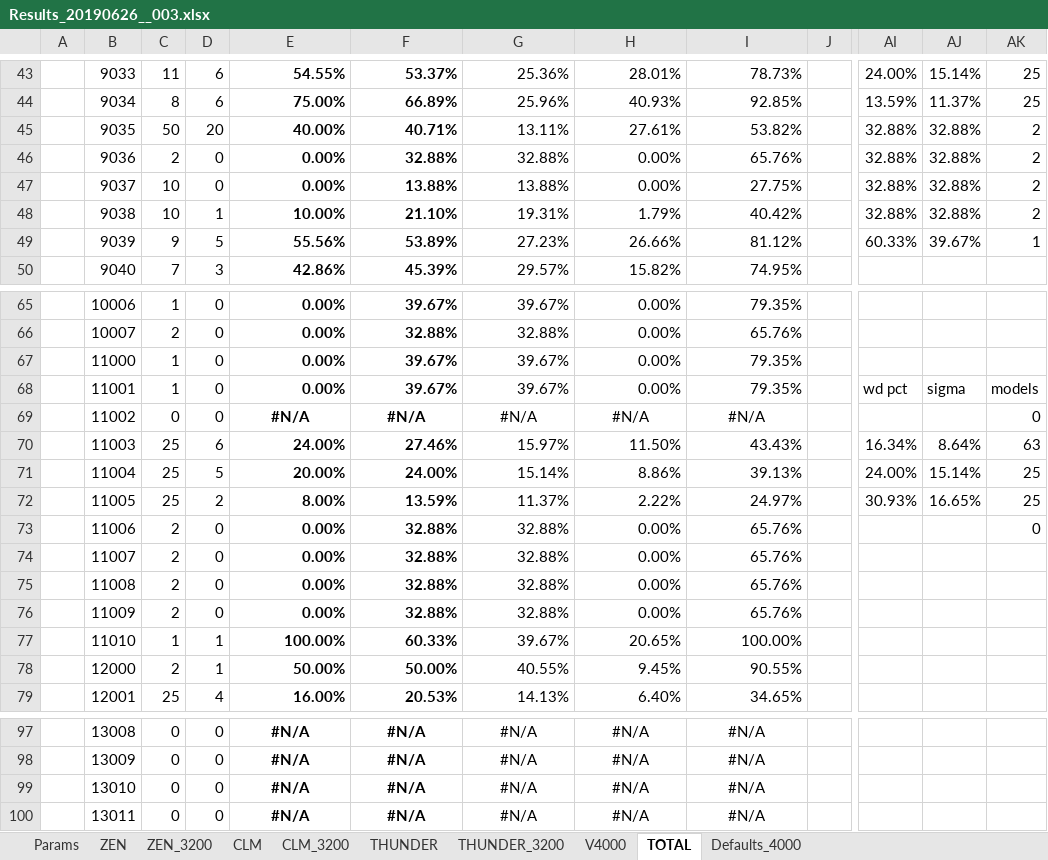
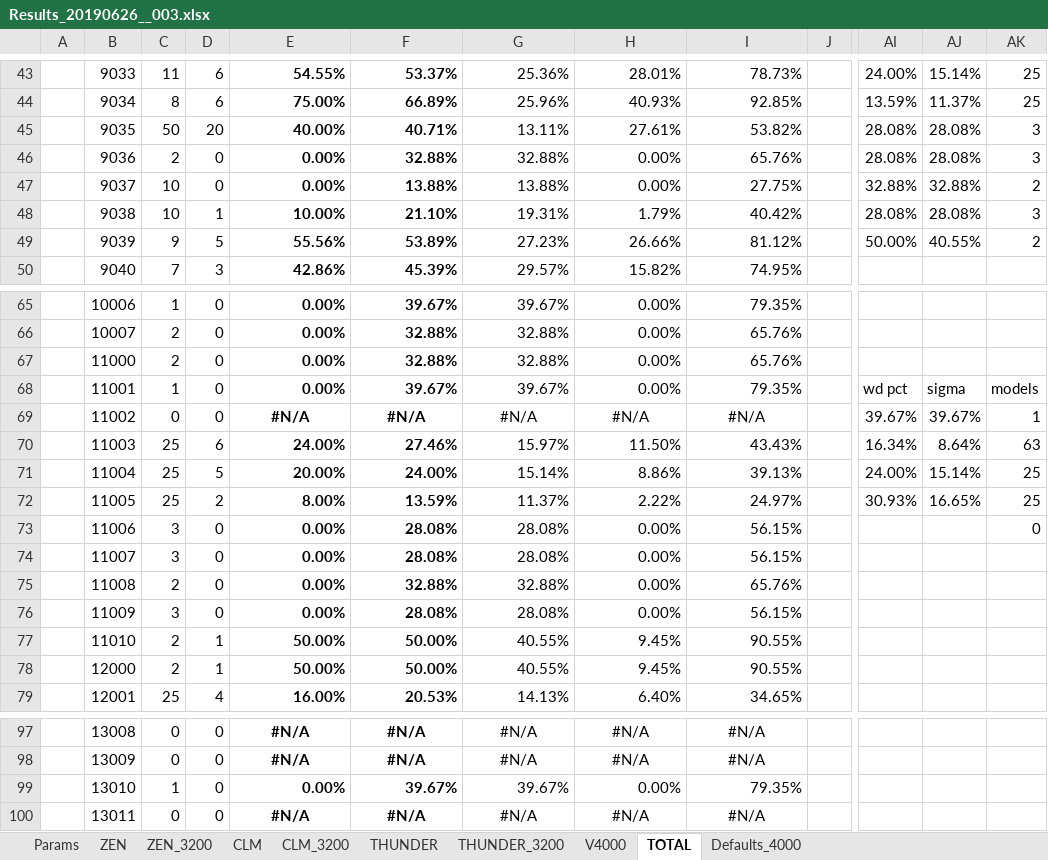
Before and after one commit to kkkmail/ClmFSharp, an Excel workbook: Math/Results_20190626__003.xlsx, sheet TOTAL, drawn as a sheet; only a part is shown, gaps mark what is left out; values as stored, in another font and other column widths than the file's, no borders; charts and pictures and conditional formats not drawn; the diff covers the shown part only; the diff names each change by its address in the sheet, - before the commit and + after, or states it on an @@ line.

Commit message:
FSV:3.0000, V:4.0.0.0

```diff
--- a/Math/Results_20190626__003.xlsx (sheet TOTAL)
+++ b/Math/Results_20190626__003.xlsx (sheet TOTAL)
-AI45:AI46: 32.88%
+AI45:AI46: 28.08%
-AJ45:AJ46: 32.88%
+AJ45:AJ46: 28.08%
-AK45:AK46: 2
+AK45:AK46: 3
-AI48: 32.88%
+AI48: 28.08%
-AJ48: 32.88%
+AJ48: 28.08%
-AK48: 2
+AK48: 3
-AI49: 60.33%
+AI49: 50.00%
-AJ49: 39.67%
+AJ49: 40.55%
-AK49: 1
+AK49: 2
-C67: 1
+C67: 2
-F67: 39.67%
+F67: 32.88%
-G67: 39.67%
+G67: 32.88%
-I67: 79.35%
+I67: 65.76%
-AI69: (empty)
+AI69: 39.67%
-AJ69: (empty)
+AJ69: 39.67%
-AK69: 0
+AK69: 1
-C73:C74: 2
+C73:C74: 3
-F73:F74: 32.88%
+F73:F74: 28.08%
-G73:G74: 32.88%
+G73:G74: 28.08%
-I73:I74: 65.76%
+I73:I74: 56.15%
-C76: 2
+C76: 3
-F76: 32.88%
+F76: 28.08%
-G76: 32.88%
+G76: 28.08%
-I76: 65.76%
+I76: 56.15%
-C77: 1
+C77: 2
-E77: 100.00%
+E77: 50.00%
-F77: 60.33%
+F77: 50.00%
-G77: 39.67%
+G77: 40.55%
-H77: 20.65%
+H77: 9.45%
-I77: 100.00%
+I77: 90.55%
-C99: 0
+C99: 1
-E99: #N/A
+E99: 0.00%
-E99:I99 alignment: center
+E99:I99 alignment: right
-F99: #N/A
+F99: 39.67%
-G99: #N/A
+G99: 39.67%
-H99: #N/A
+H99: 0.00%
-I99: #N/A
+I99: 79.35%
```
Also changed, not shown: 13 edited cells and cell formats elsewhere in this sheet, sheet V4000, charts or pictures.
